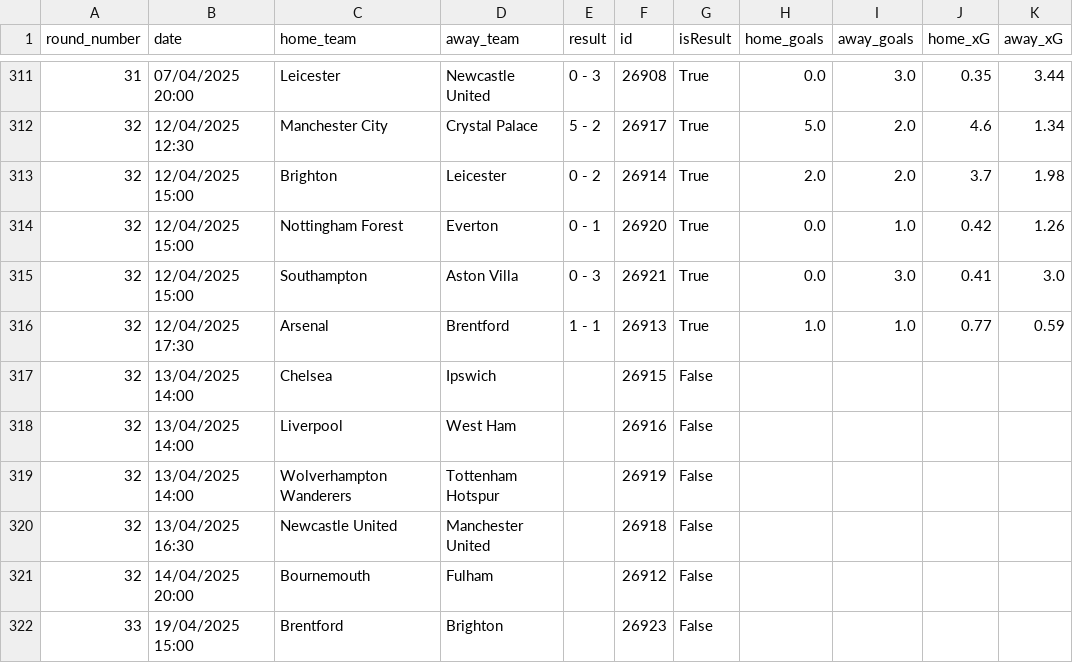
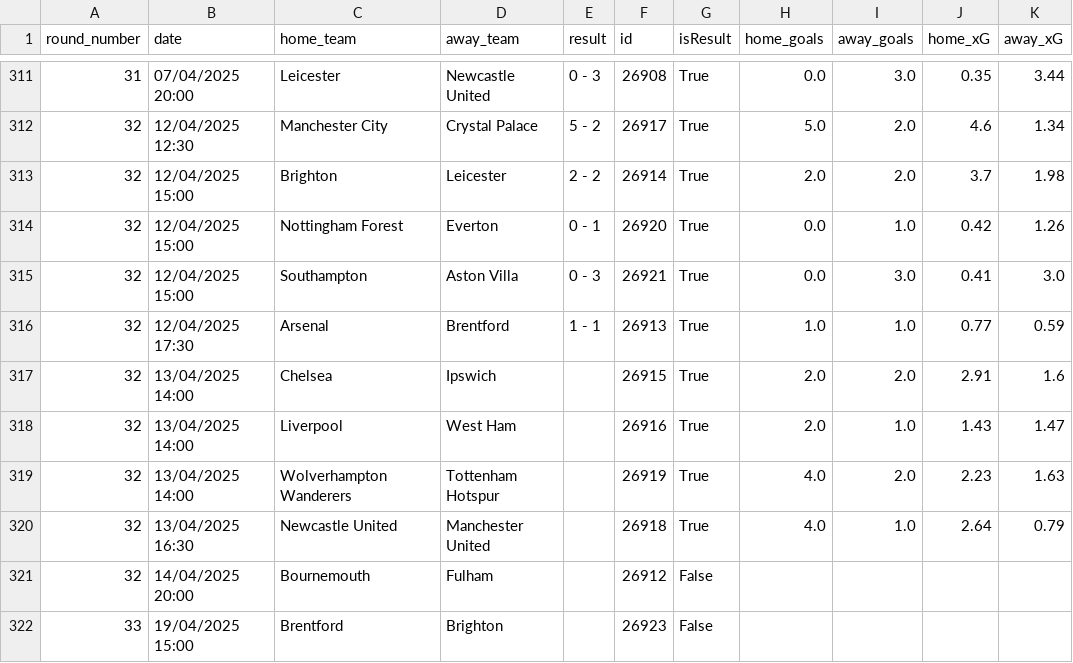
Before and after one commit to jackmaher08/FiveStat, a CSV file: tables/fixture_data.csv, drawn as a sheet; only a part is shown, gaps mark what is left out.

```diff
--- a/tables/fixture_data.csv
+++ b/tables/fixture_data.csv
@@ -312,3 +312,3 @@ round_number,date,home_team,away_team,result,id,isResult,home_goals,away_goals,h
 32,12/04/2025 12:30,Manchester City,Crystal Palace,5 - 2,26917,True,5.0,2.0,4.6,1.34
-32,12/04/2025 15:00,Brighton,Leicester,0 - 2,26914,True,2.0,2.0,3.7,1.98
+32,12/04/2025 15:00,Brighton,Leicester,2 - 2,26914,True,2.0,2.0,3.7,1.98
 32,12/04/2025 15:00,Nottingham Forest,Everton,0 - 1,26920,True,0.0,1.0,0.42,1.26
@@ -316,6 +316,6 @@ round_number,date,home_team,away_team,result,id,isResult,home_goals,away_goals,h
 32,12/04/2025 17:30,Arsenal,Brentford,1 - 1,26913,True,1.0,1.0,0.77,0.59
-32,13/04/2025 14:00,Chelsea,Ipswich,,26915,False,,,,
-32,13/04/2025 14:00,Liverpool,West Ham,,26916,False,,,,
-32,13/04/2025 14:00,Wolverhampton Wanderers,Tottenham Hotspur,,26919,False,,,,
-32,13/04/2025 16:30,Newcastle United,Manchester United,,26918,False,,,,
+32,13/04/2025 14:00,Chelsea,Ipswich,,26915,True,2.0,2.0,2.91,1.6
+32,13/04/2025 14:00,Liverpool,West Ham,,26916,True,2.0,1.0,1.43,1.47
+32,13/04/2025 14:00,Wolverhampton Wanderers,Tottenham Hotspur,,26919,True,4.0,2.0,2.23,1.63
+32,13/04/2025 16:30,Newcastle United,Manchester United,,26918,True,4.0,1.0,2.64,0.79
 32,14/04/2025 20:00,Bournemouth,Fulham,,26912,False,,,,
```
Also changed, not shown: tables/historical_fixture_data.csv, tables/league_table_data.csv, 28 other files.
